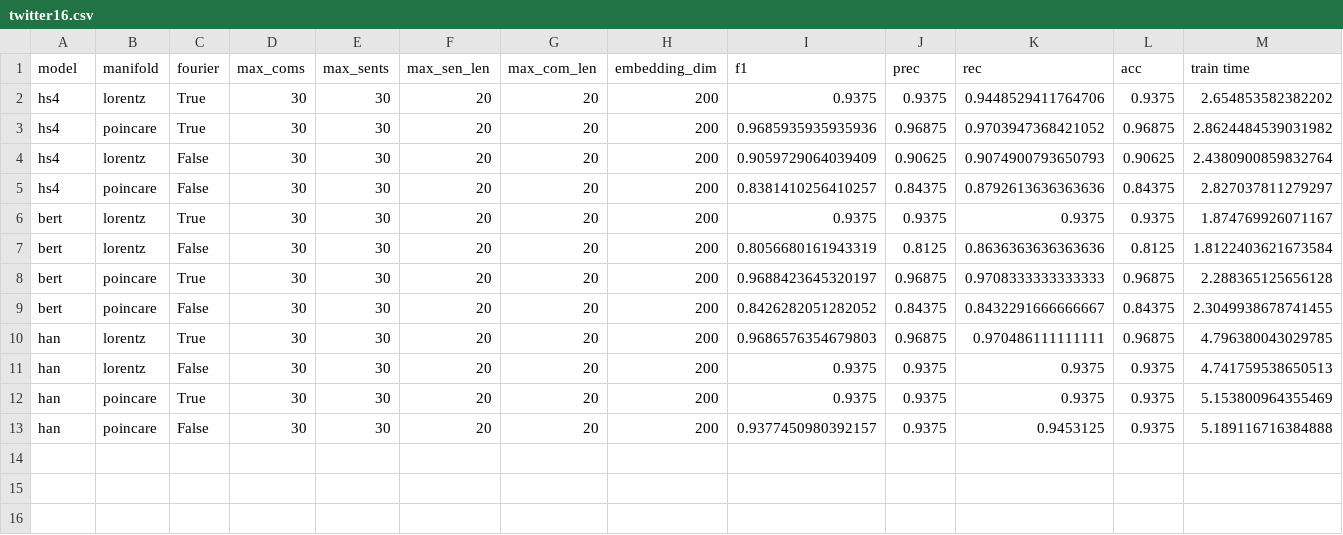
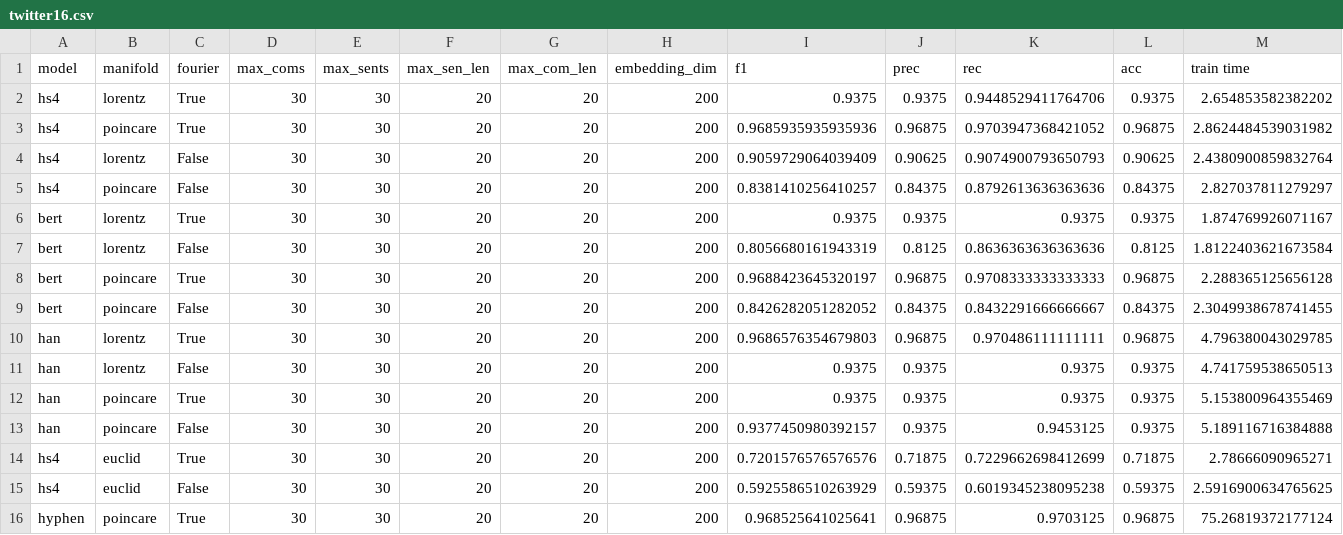
Before and after one commit to hchautran/Hyphen, a CSV file: results/twitter16.csv, drawn as a sheet; only a part is shown; rows hold the shown columns only; the diff names each change by its address in the sheet, - before the commit and + after, or states it on an @@ line.

Commit message:
update euclid res

```diff
--- a/results/twitter16.csv
+++ b/results/twitter16.csv
+row 14: hs4 | euclid | True | 30 | 30 | 20 | 20 | 200 | 0.7201576576576576 | 0.71875 | 0.7229662698412699 | 0.71875 | 2.78666090965271
+row 15: hs4 | euclid | False | 30 | 30 | 20 | 20 | 200 | 0.5925586510263929 | 0.59375 | 0.6019345238095238 | 0.59375 | 2.5916900634765625
+row 16: hyphen | poincare | True | 30 | 30 | 20 | 20 | 200 | 0.968525641025641 | 0.96875 | 0.9703125 | 0.96875 | 75.26819372177124
```
Also changed, not shown: results/antivax.csv, results/politifact.csv, 2 other files.
